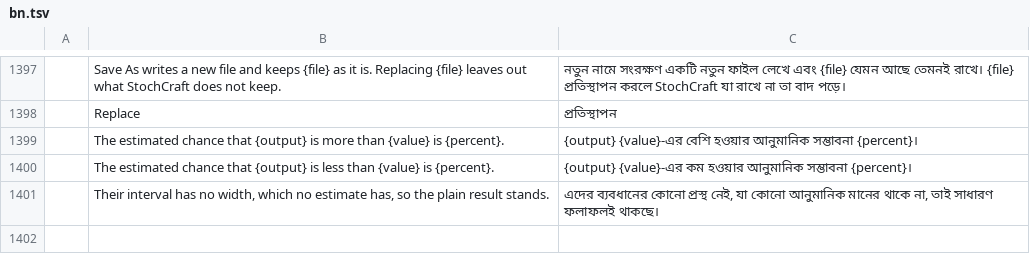
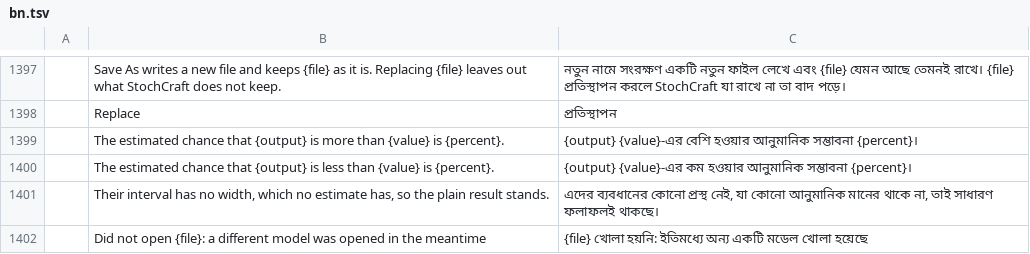
Before and after one commit to helenkwok/StochCraft, a TSV file: i18n/bn.tsv, drawn as a sheet; only a part is shown, gaps mark what is left out; the diff names each change by its address in the sheet, - before the commit and + after, or states it on an @@ line.

```diff
--- a/i18n/bn.tsv
+++ b/i18n/bn.tsv
+row 1402:  | Did not open {file}: a different model was opened in the meantime | {file} খোলা হয়নি: ইতিমধ্যে অন্য একটি মডেল খোলা হয়েছে
```
Also changed, not shown: i18n/hi.tsv, i18n/ka.tsv, 57 other files.
